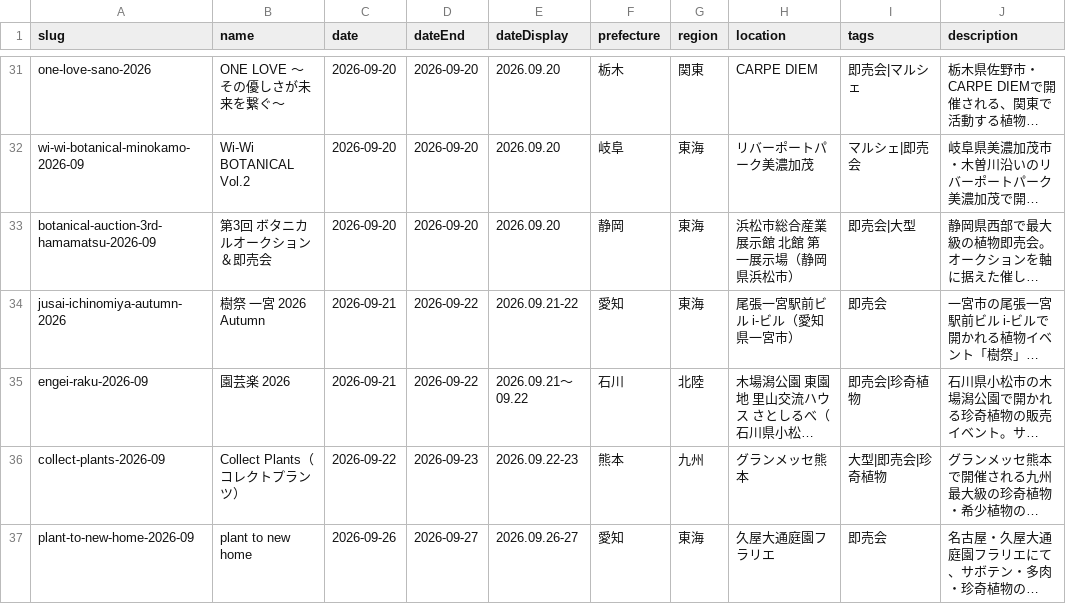
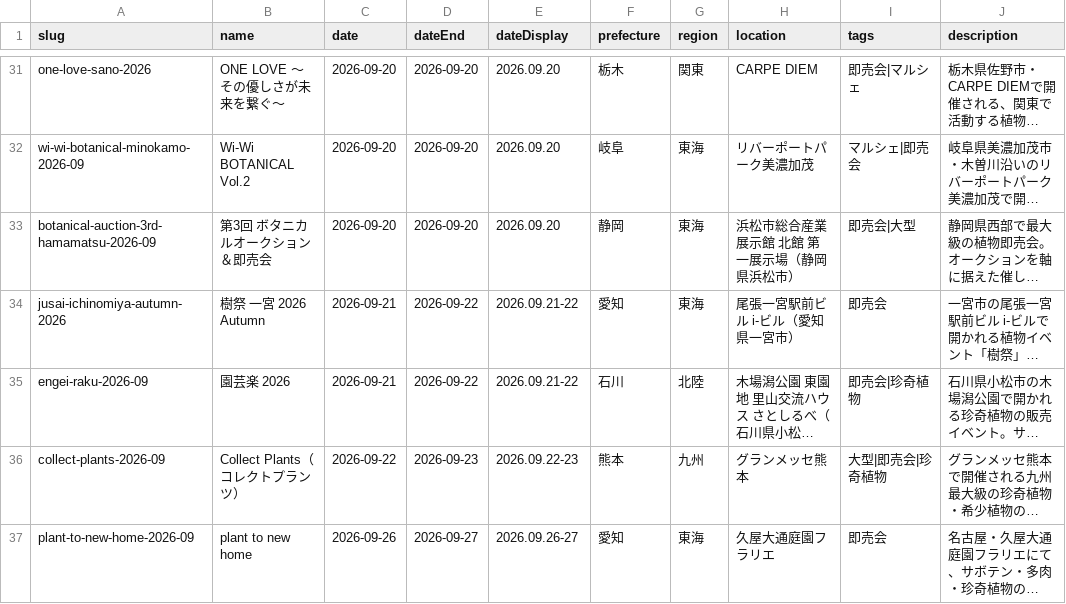
Before and after one commit to mezack0520/agave-navi, a CSV file: events.csv, drawn as a sheet; only a part is shown, gaps mark what is left out; long unchanged cells end in …; the diff covers the shown part only; the diff names each change by its address in the sheet, - before the commit and + after, or states it on an @@ line.

Commit message:
fix: enrichがページ全文をdescriptionに貼るのを止める + 混入2件を修正
- enrich_events.py: 改行を含む候補を弾く。long_description は空行で段落を割るため、
  単一改行だけで組まれた1枚もののサイト(soransai.com)ではナビ・見出し・フッタごと
  1段落になり、そのまま入って詳細ページのJSON-LDが制御文字で壊れていた
- souransai-koshigaya-2026-10: description を書き直し(JSON-LD復旧)
- engei-raku-2026-09: dateDisplay を compact_date の書式に揃える

```diff
--- a/events.csv
+++ b/events.csv
-E35 (dateDisplay): 2026.09.21〜09.22
+E35 (dateDisplay): 2026.09.21-22
```
Also changed, not shown: 1 edited cell elsewhere in this file, 43 other files.
